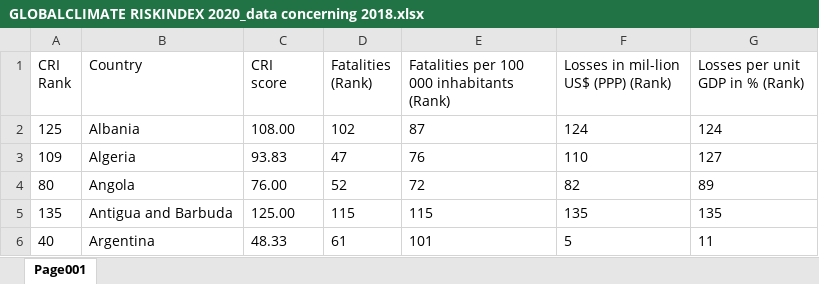
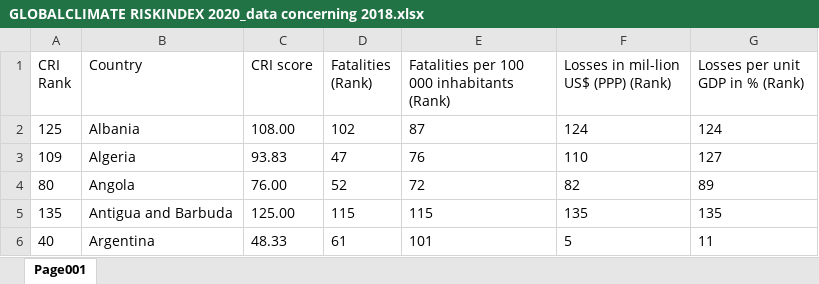
Before and after one commit to kevinkrs/climate_change_dashboard, an Excel workbook: data/Economic_Impact/GDP/Climate Risk Assesment/GLOBALCLIMATE RISKINDEX 2020_data concerning 2018.xlsx, sheet Page001, drawn as a sheet; only a part is shown; values as stored, in another font and other column widths than the file's, no borders; table styles not drawn; ↵ is a line break in a cell; the diff names each change by its address in the sheet, - before the commit and + after, or states it on an @@ line.

```diff
--- a/data/Economic_Impact/GDP/Climate Risk Assesment/GLOBALCLIMATE RISKINDEX 2020_data concerning 2018.xlsx (sheet Page001)
+++ b/data/Economic_Impact/GDP/Climate Risk Assesment/GLOBALCLIMATE RISKINDEX 2020_data concerning 2018.xlsx (sheet Page001)
-C1: CRI ↵ score
+C1: CRI score
```
Also changed, not shown: data/Economic_Impact/GDP/Climate Risk Assesment/GLOBALCLIMATE RISKINDEX 2020_data concerning 1999-2018.xlsx, 4 other files.
